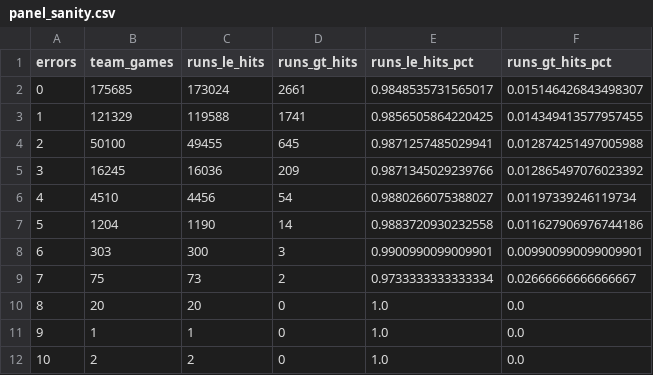
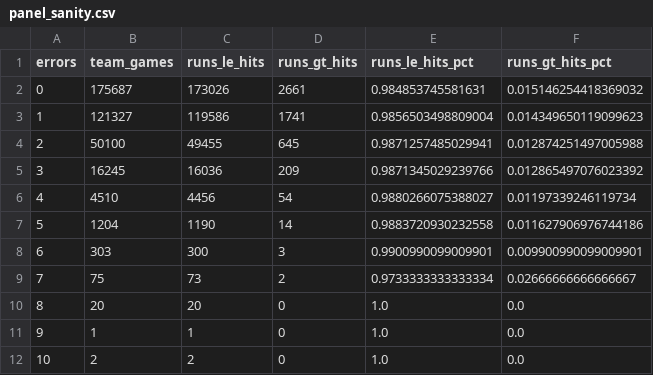
Before and after one commit to JacobPilawa/box_scorigami, a CSV file: validation/panel_sanity.csv, drawn as a sheet.

```diff
--- a/validation/panel_sanity.csv
+++ b/validation/panel_sanity.csv
@@ -1,4 +1,4 @@
 errors,team_games,runs_le_hits,runs_gt_hits,runs_le_hits_pct,runs_gt_hits_pct
-0,175685,173024,2661,0.9848535731565017,0.015146426843498307
-1,121329,119588,1741,0.9856505864220425,0.014349413577957455
+0,175687,173026,2661,0.984853745581631,0.015146254418369032
+1,121327,119586,1741,0.9856503498809004,0.014349650119099623
 2,50100,49455,645,0.9871257485029941,0.012874251497005988
```
Also changed, not shown: validation/rhe_combo_summary.csv, validation/validation_checks.csv, 8 other files.
